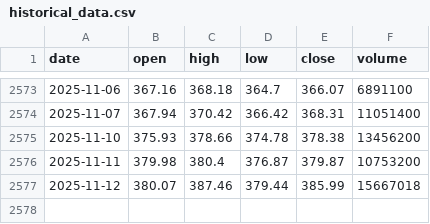
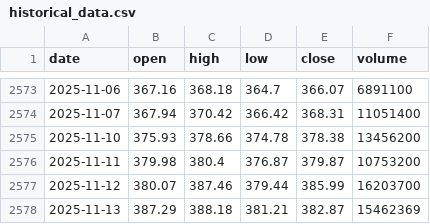
Before and after one commit to LukeGSW/AnalisiCiclica-GLD, a CSV file: data/GLD/historical_data.csv, drawn as a sheet; only a part is shown, gaps mark what is left out.

```diff
--- a/data/GLD/historical_data.csv
+++ b/data/GLD/historical_data.csv
@@ -2576,2 +2576,3 @@ date,open,high,low,close,volume
 2025-11-11,379.98,380.4,376.87,379.87,10753200
-2025-11-12,380.07,387.46,379.44,385.99,15667018
+2025-11-12,380.07,387.46,379.44,385.99,16203700
+2025-11-13,387.29,388.18,381.21,382.87,15462369
```
Also changed, not shown: data/GLD/signals.csv, 3 other files.
